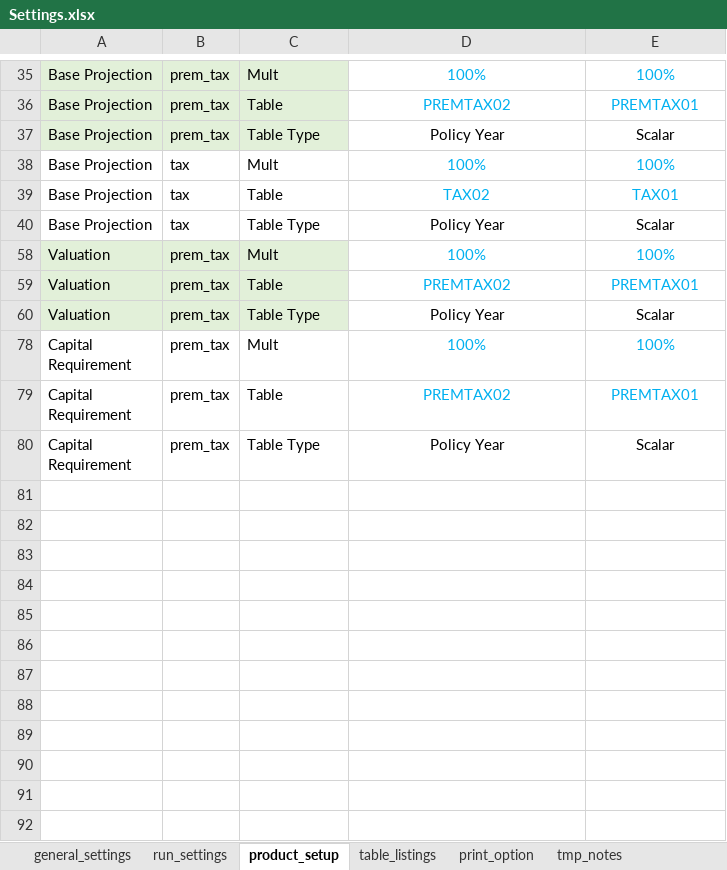
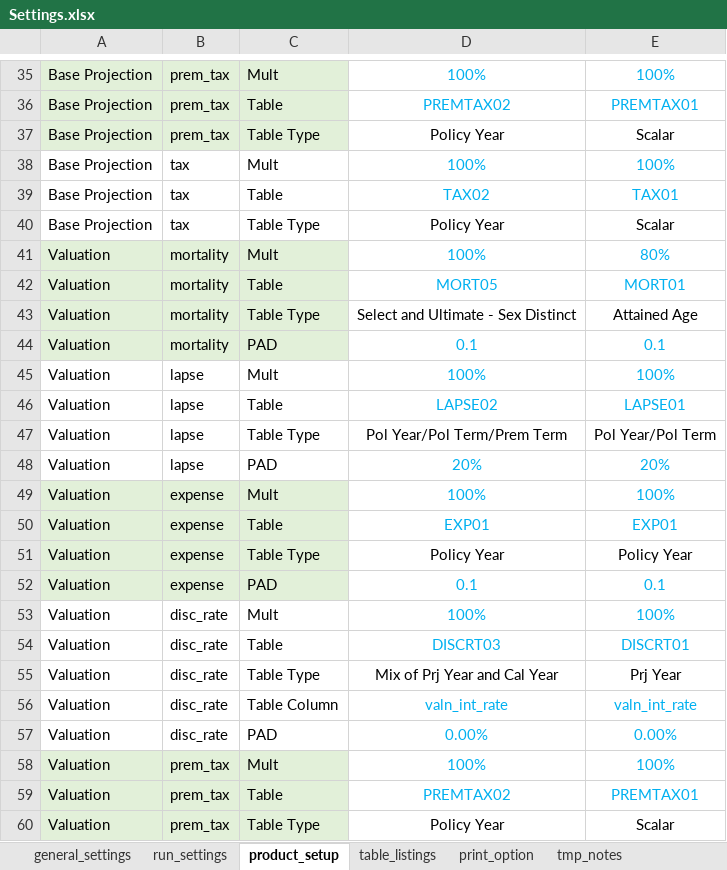
Before and after one commit to starrynitz/TradLifeModel, an Excel workbook: Input/Settings.xlsx, sheet product_setup, drawn as a sheet; only a part is shown, gaps mark what is left out; the shorter side is filled out with more unchanged rows; values as stored, in another font and other column widths than the file's, no borders; conditional formats not drawn; the diff covers the shown part only; the diff names each change by its address in the sheet, - before the commit and + after, or states it on an @@ line.

```diff
--- a/Input/Settings.xlsx (sheet product_setup)
+++ b/Input/Settings.xlsx (sheet product_setup)
@@ row 41 unhidden: Valuation | mortality | Mult | 100% | 80% @@
@@ row 42 unhidden: Valuation | mortality | Table | MORT05 | MORT01 @@
@@ row 43 unhidden: Valuation | mortality | Table Type | Select and Ultimate - Sex Distinct | Attained Age @@
@@ row 44 unhidden: Valuation | mortality | PAD | 0.1 | 0.1 @@
@@ row 45 unhidden: Valuation | lapse | Mult | 100% | 100% @@
@@ row 46 unhidden: Valuation | lapse | Table | LAPSE02 | LAPSE01 @@
@@ row 47 unhidden: Valuation | lapse | Table Type | Pol Year/Pol Term/Prem Term | Pol Year/Pol Term @@
@@ row 48 unhidden: Valuation | lapse | PAD | 20% | 20% @@
@@ row 49 unhidden: Valuation | expense | Mult | 100% | 100% @@
@@ row 50 unhidden: Valuation | expense | Table | EXP01 | EXP01 @@
@@ row 51 unhidden: Valuation | expense | Table Type | Policy Year | Policy Year @@
@@ row 52 unhidden: Valuation | expense | PAD | 0.1 | 0.1 @@
@@ row 53 unhidden: Valuation | disc_rate | Mult | 100% | 100% @@
@@ row 54 unhidden: Valuation | disc_rate | Table | DISCRT03 | DISCRT01 @@
@@ row 55 unhidden: Valuation | disc_rate | Table Type | Mix of Prj Year and Cal Year | Prj Year @@
@@ row 56 unhidden: Valuation | disc_rate | Table Column | valn_int_rate | valn_int_rate @@
@@ row 57 unhidden: Valuation | disc_rate | PAD | 0.00% | 0.00% @@
```
Also changed, not shown: 2 added rows and 48 hidden or unhidden rows elsewhere in this sheet, hidden cells, 14 other files.
